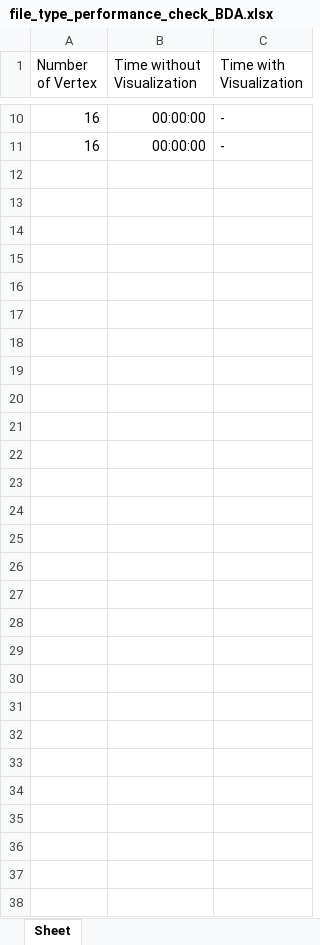
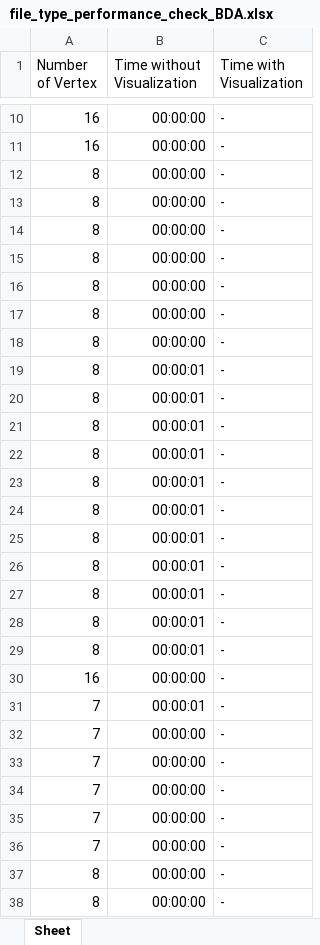
Before and after one commit to vinothvk99/Defensive-Alliance-with-Signed-Graph, an Excel workbook: 4.6_Building_Defensive_Alliance/performance_check/file_type_performance_check_BDA.xlsx, sheet Sheet, drawn as a sheet; only a part is shown, gaps mark what is left out; values as stored, in another font and other column widths than the file's, no borders; the diff names each change by its address in the sheet, - before the commit and + after, or states it on an @@ line.

```diff
--- a/4.6_Building_Defensive_Alliance/performance_check/file_type_performance_check_BDA.xlsx (sheet Sheet)
+++ b/4.6_Building_Defensive_Alliance/performance_check/file_type_performance_check_BDA.xlsx (sheet Sheet)
+row 12: 8 | 00:00:00 | -
+row 13: 8 | 00:00:00 | -
+row 14: 8 | 00:00:00 | -
+row 15: 8 | 00:00:00 | -
+row 16: 8 | 00:00:00 | -
+row 17: 8 | 00:00:00 | -
+row 18: 8 | 00:00:00 | -
+row 19: 8 | 00:00:01 | -
+row 20: 8 | 00:00:01 | -
+row 21: 8 | 00:00:01 | -
+row 22: 8 | 00:00:01 | -
+row 23: 8 | 00:00:01 | -
+row 24: 8 | 00:00:01 | -
+row 25: 8 | 00:00:01 | -
+row 26: 8 | 00:00:01 | -
+row 27: 8 | 00:00:01 | -
+row 28: 8 | 00:00:01 | -
+row 29: 8 | 00:00:01 | -
+row 30: 16 | 00:00:00 | -
+row 31: 7 | 00:00:01 | -
+row 32: 7 | 00:00:00 | -
+row 33: 7 | 00:00:00 | -
+row 34: 7 | 00:00:00 | -
+row 35: 7 | 00:00:00 | -
+row 36: 7 | 00:00:00 | -
+row 37: 8 | 00:00:00 | -
+row 38: 8 | 00:00:00 | -
```
Also changed, not shown: 19 other files.
